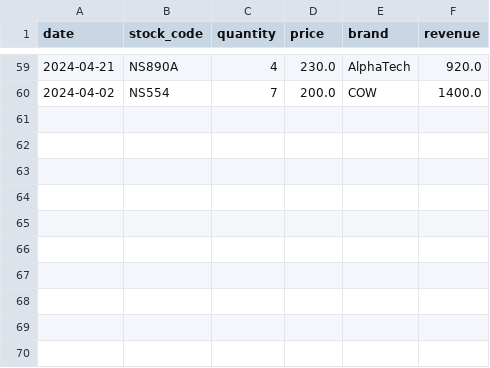
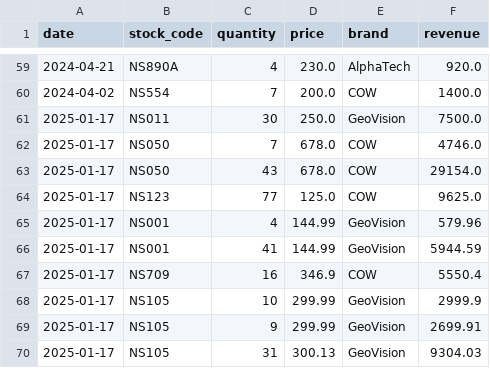
Before and after one commit to i-aayushshah/principle-of-programming-final-project, a CSV file: backend/data/sales_history.csv, drawn as a sheet; only a part is shown, gaps mark what is left out; the diff names each change by its address in the sheet, - before the commit and + after, or states it on an @@ line.

```diff
--- a/backend/data/sales_history.csv
+++ b/backend/data/sales_history.csv
+row 61: 2025-01-17 | NS011 | 30 | 250.0 | GeoVision | 7500.0
+row 62: 2025-01-17 | NS050 | 7 | 678.0 | COW | 4746.0
+row 63: 2025-01-17 | NS050 | 43 | 678.0 | COW | 29154.0
+row 64: 2025-01-17 | NS123 | 77 | 125.0 | COW | 9625.0
+row 65: 2025-01-17 | NS001 | 4 | 144.99 | GeoVision | 579.96
+row 66: 2025-01-17 | NS001 | 41 | 144.99 | GeoVision | 5944.59
+row 67: 2025-01-17 | NS709 | 16 | 346.9 | COW | 5550.4
+row 68: 2025-01-17 | NS105 | 10 | 299.99 | GeoVision | 2999.9
+row 69: 2025-01-17 | NS105 | 9 | 299.99 | GeoVision | 2699.91
+row 70: 2025-01-17 | NS105 | 31 | 300.13 | GeoVision | 9304.03
```
Also changed, not shown: backend/data/stock_items.csv, 11 other files.
